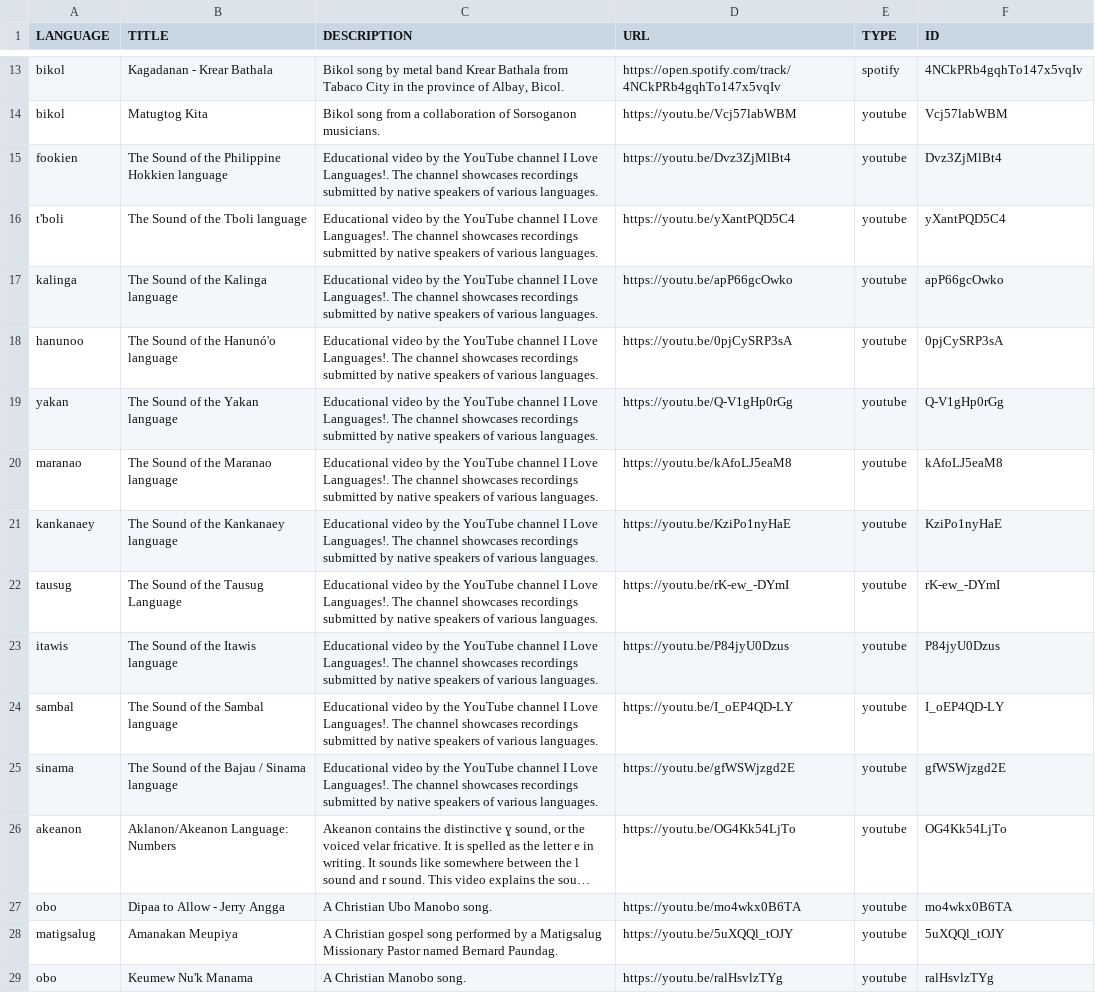
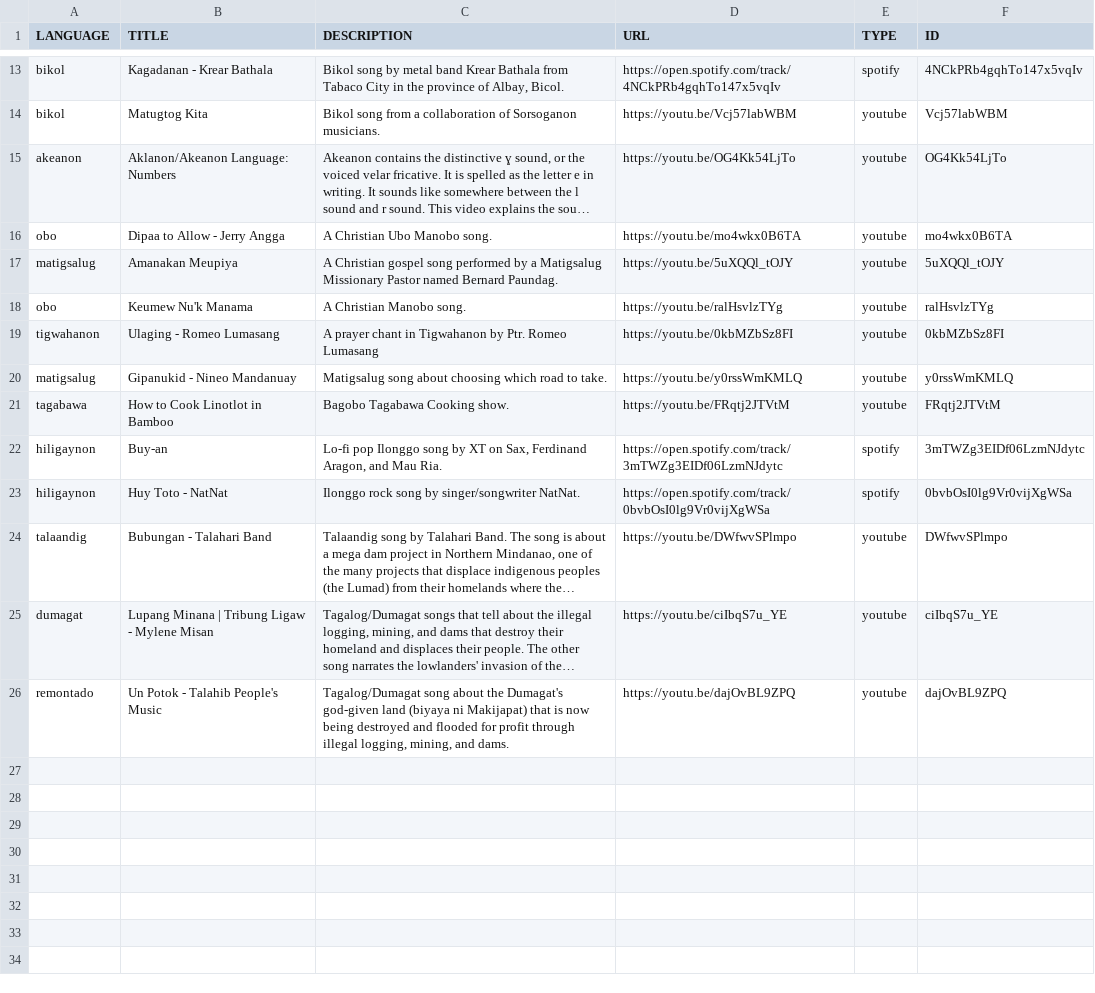
Before and after one commit to Kalabasa/wikawik-archive, a CSV file: media/Wikawik default media - Sheet1.csv, drawn as a sheet; only a part is shown, gaps mark what is left out; the shorter side is filled out with more unchanged rows; long unchanged cells end in …; the diff names each change by its address in the sheet, - before the commit and + after, or states it on an @@ line.

Commit message:
Update obsolete data

```diff
--- a/media/Wikawik default media - Sheet1.csv
+++ b/media/Wikawik default media - Sheet1.csv
-row 15: fookien | The Sound of the Philippine Hokkien language | Educational video by the YouTube channel I Love Languages!. The channel showcases recordings submitted by native speakers of various languages. | https://youtu.be/Dvz3ZjMlBt4 | youtube | Dvz3ZjMlBt4
-row 16: t'boli | The Sound of the Tboli language | Educational video by the YouTube channel I Love Languages!. The channel showcases recordings submitted by native speakers of various languages. | https://youtu.be/yXantPQD5C4 | youtube | yXantPQD5C4
-row 17: kalinga | The Sound of the Kalinga language | Educational video by the YouTube channel I Love Languages!. The channel showcases recordings submitted by native speakers of various languages. | https://youtu.be/apP66gcOwko | youtube | apP66gcOwko
-row 18: hanunoo | The Sound of the Hanunó'o language | Educational video by the YouTube channel I Love Languages!. The channel showcases recordings submitted by native speakers of various languages. | https://youtu.be/0pjCySRP3sA | youtube | 0pjCySRP3sA
-row 19: yakan | The Sound of the Yakan language | Educational video by the YouTube channel I Love Languages!. The channel showcases recordings submitted by native speakers of various languages. | https://youtu.be/Q-V1gHp0rGg | youtube | Q-V1gHp0rGg
-row 20: maranao | The Sound of the Maranao language | Educational video by the YouTube channel I Love Languages!. The channel showcases recordings submitted by native speakers of various languages. | https://youtu.be/kAfoLJ5eaM8 | youtube | kAfoLJ5eaM8
-row 21: kankanaey | The Sound of the Kankanaey language | Educational video by the YouTube channel I Love Languages!. The channel showcases recordings submitted by native speakers of various languages. | https://youtu.be/KziPo1nyHaE | youtube | KziPo1nyHaE
-row 22: tausug | The Sound of the Tausug Language | Educational video by the YouTube channel I Love Languages!. The channel showcases recordings submitted by native speakers of various languages. | https://youtu.be/rK-ew_-DYmI | youtube | rK-ew_-DYmI
-row 23: itawis | The Sound of the Itawis language | Educational video by the YouTube channel I Love Languages!. The channel showcases recordings submitted by native speakers of various languages. | https://youtu.be/P84jyU0Dzus | youtube | P84jyU0Dzus
-row 24: sambal | The Sound of the Sambal language | Educational video by the YouTube channel I Love Languages!. The channel showcases recordings submitted by native speakers of various languages. | https://youtu.be/I_oEP4QD-LY | youtube | I_oEP4QD-LY
-row 25: sinama | The Sound of the Bajau / Sinama language | Educational video by the YouTube channel I Love Languages!. The channel showcases recordings submitted by native speakers of various languages. | https://youtu.be/gfWSWjzgd2E | youtube | gfWSWjzgd2E
```
Also changed, not shown: 3 other files.
